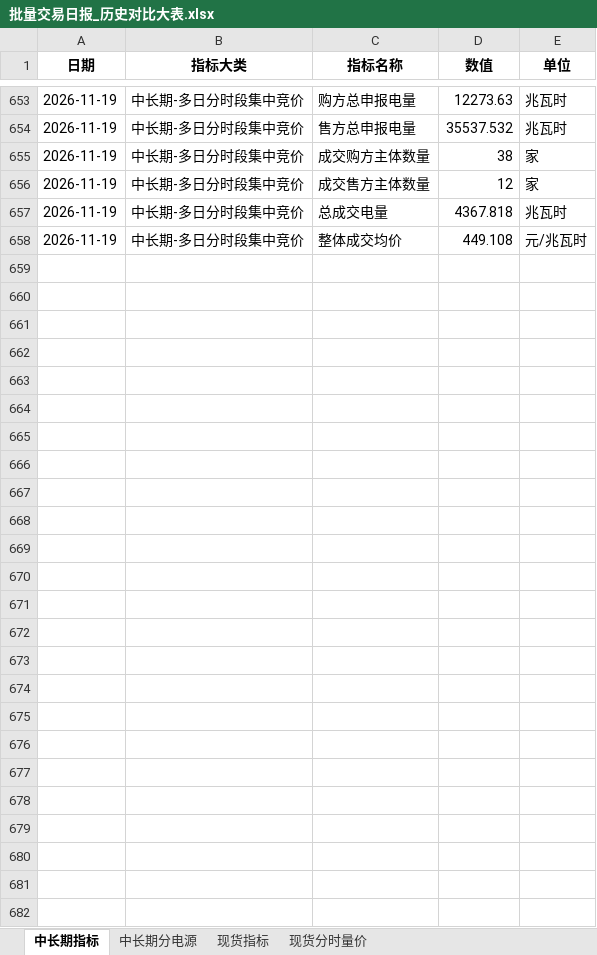
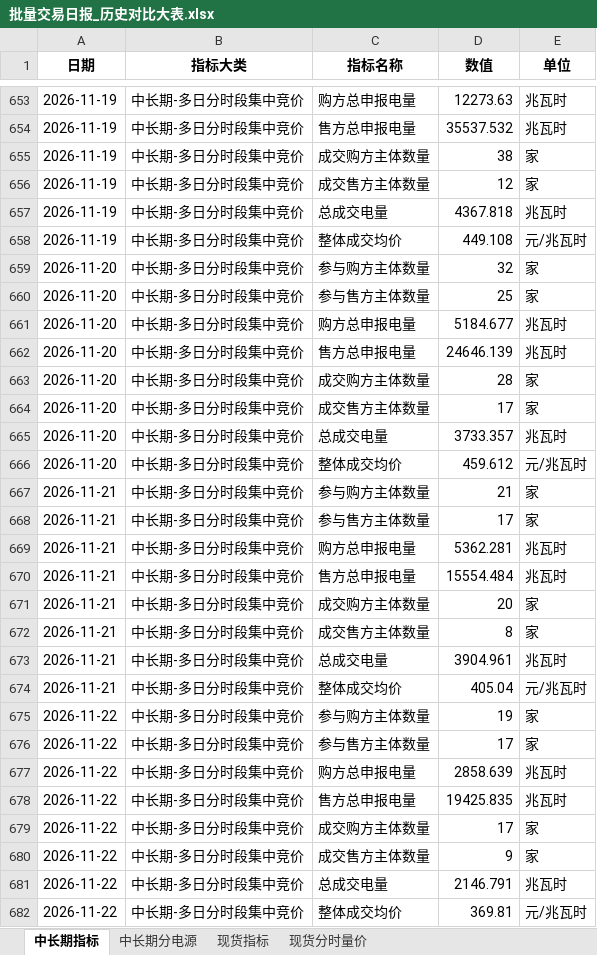
Before and after one commit to Kelule/hainan-market-viewer, an Excel workbook: 批量交易日报_历史对比大表.xlsx, sheet 中长期指标, drawn as a sheet; only a part is shown, gaps mark what is left out; values as stored, in another font and other column widths than the file's, no borders; the diff names each change by its address in the sheet, - before the commit and + after, or states it on an @@ line.

```diff
--- a/批量交易日报_历史对比大表.xlsx (sheet 中长期指标)
+++ b/批量交易日报_历史对比大表.xlsx (sheet 中长期指标)
+row 659: 2026-11-20 | 中长期-多日分时段集中竞价 | 参与购方主体数量 | 32 | 家
+row 660: 2026-11-20 | 中长期-多日分时段集中竞价 | 参与售方主体数量 | 25 | 家
+row 661: 2026-11-20 | 中长期-多日分时段集中竞价 | 购方总申报电量 | 5184.677 | 兆瓦时
+row 662: 2026-11-20 | 中长期-多日分时段集中竞价 | 售方总申报电量 | 24646.139 | 兆瓦时
+row 663: 2026-11-20 | 中长期-多日分时段集中竞价 | 成交购方主体数量 | 28 | 家
+row 664: 2026-11-20 | 中长期-多日分时段集中竞价 | 成交售方主体数量 | 17 | 家
+row 665: 2026-11-20 | 中长期-多日分时段集中竞价 | 总成交电量 | 3733.357 | 兆瓦时
+row 666: 2026-11-20 | 中长期-多日分时段集中竞价 | 整体成交均价 | 459.612 | 元/兆瓦时
+row 667: 2026-11-21 | 中长期-多日分时段集中竞价 | 参与购方主体数量 | 21 | 家
+row 668: 2026-11-21 | 中长期-多日分时段集中竞价 | 参与售方主体数量 | 17 | 家
+row 669: 2026-11-21 | 中长期-多日分时段集中竞价 | 购方总申报电量 | 5362.281 | 兆瓦时
+row 670: 2026-11-21 | 中长期-多日分时段集中竞价 | 售方总申报电量 | 15554.484 | 兆瓦时
+row 671: 2026-11-21 | 中长期-多日分时段集中竞价 | 成交购方主体数量 | 20 | 家
+row 672: 2026-11-21 | 中长期-多日分时段集中竞价 | 成交售方主体数量 | 8 | 家
+row 673: 2026-11-21 | 中长期-多日分时段集中竞价 | 总成交电量 | 3904.961 | 兆瓦时
+row 674: 2026-11-21 | 中长期-多日分时段集中竞价 | 整体成交均价 | 405.04 | 元/兆瓦时
+row 675: 2026-11-22 | 中长期-多日分时段集中竞价 | 参与购方主体数量 | 19 | 家
+row 676: 2026-11-22 | 中长期-多日分时段集中竞价 | 参与售方主体数量 | 17 | 家
+row 677: 2026-11-22 | 中长期-多日分时段集中竞价 | 购方总申报电量 | 2858.639 | 兆瓦时
+row 678: 2026-11-22 | 中长期-多日分时段集中竞价 | 售方总申报电量 | 19425.835 | 兆瓦时
+row 679: 2026-11-22 | 中长期-多日分时段集中竞价 | 成交购方主体数量 | 17 | 家
+row 680: 2026-11-22 | 中长期-多日分时段集中竞价 | 成交售方主体数量 | 9 | 家
+row 681: 2026-11-22 | 中长期-多日分时段集中竞价 | 总成交电量 | 2146.791 | 兆瓦时
+row 682: 2026-11-22 | 中长期-多日分时段集中竞价 | 整体成交均价 | 369.81 | 元/兆瓦时
```
Also changed, not shown: sheet 现货分时量价, sheet 现货指标, sheet 中长期分电源.
